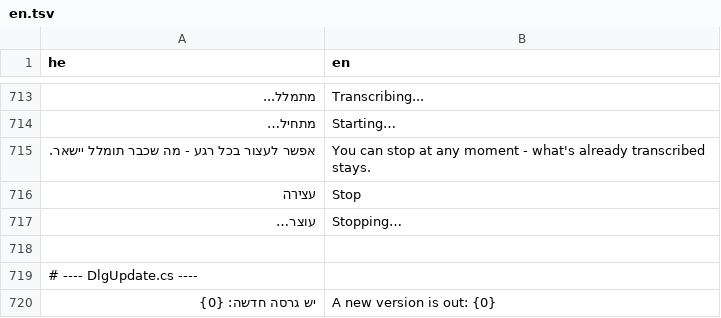
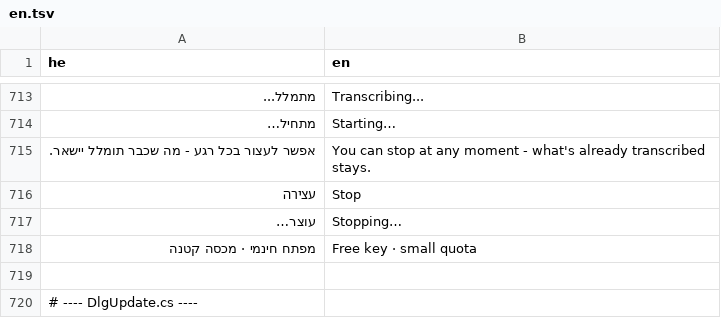
Before and after one commit to BeniaBot/subtitle-studio, a TSV file: build/lang/en.tsv, drawn as a sheet; only a part is shown, gaps mark what is left out; the shorter side is filled out with more unchanged rows; the diff names each change by its address in the sheet, - before the commit and + after, or states it on an @@ line.

```diff
--- a/build/lang/en.tsv
+++ b/build/lang/en.tsv
+row 718: מפתח חינמי · מכסה קטנה | Free key · small quota
```
Also changed, not shown: 5 other files.
